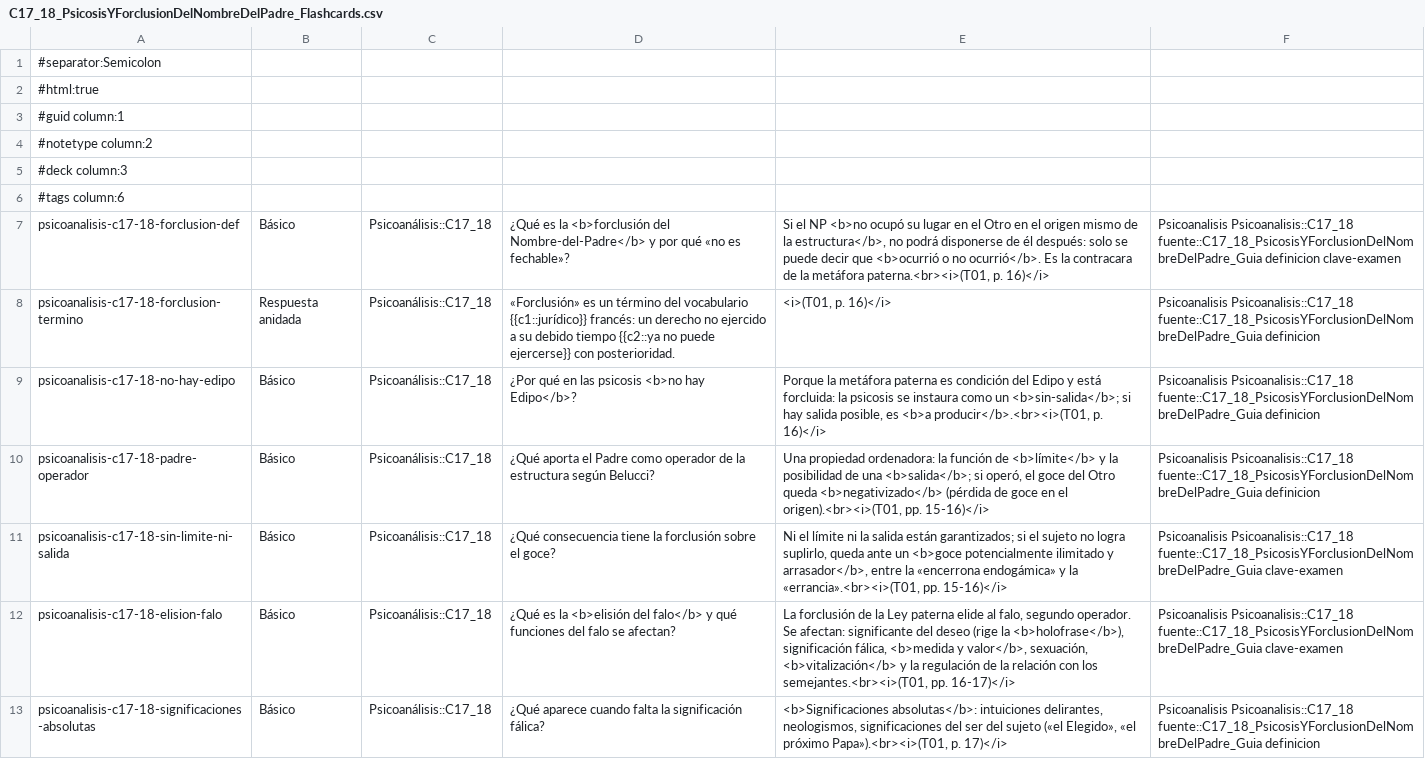
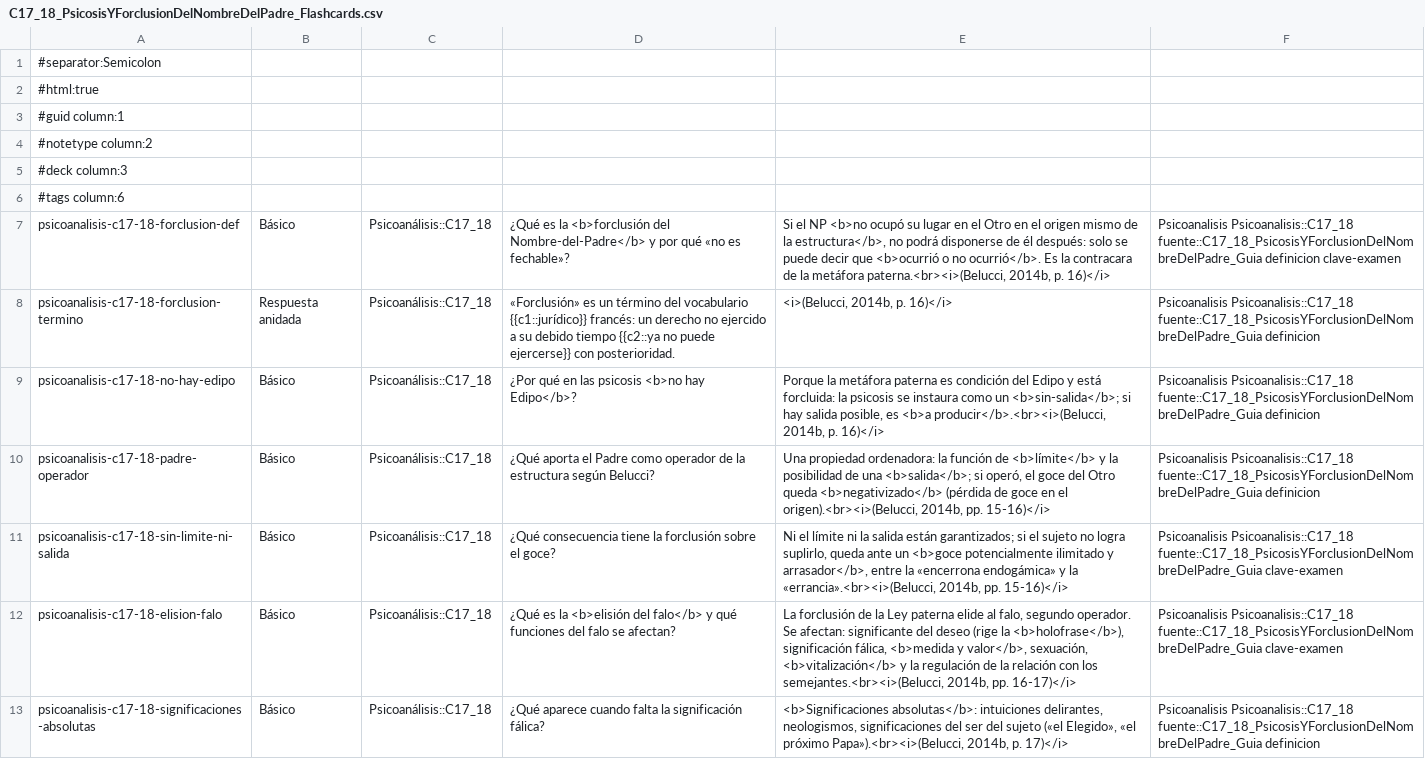
Before and after one commit to Franco4447/psicologia-favaloro, a CSV file: 2do Año/Psicoanálisis/4_Flashcards/C17_18_PsicosisYForclusionDelNombreDelPadre_Flashcards.csv, drawn as a sheet; only a part is shown; the diff covers the shown part only; the diff names each change by its address in the sheet, - before the commit and + after, or states it on an @@ line.

```diff
--- a/2do Año/Psicoanálisis/4_Flashcards/C17_18_PsicosisYForclusionDelNombreDelPadre_Flashcards.csv
+++ b/2do Año/Psicoanálisis/4_Flashcards/C17_18_PsicosisYForclusionDelNombreDelPadre_Flashcards.csv
-E7: …la metáfora paterna.<br><i>(T01, p. 16)</i>
+E7: …la metáfora paterna.<br><i>(Belucci, 2014b, p. 16)</i>
-E8: <i>(T01, p. 16)</i>
+E8: <i>(Belucci, 2014b, p. 16)</i>
-E9: …es <b>a producir</b>.<br><i>(T01, p. 16)</i>
+E9: …es <b>a producir</b>.<br><i>(Belucci, 2014b, p. 16)</i>
-E10: …en el origen).<br><i>(T01, pp. 15-16)</i>
+E10: …en el origen).<br><i>(Belucci, 2014b, pp. 15-16)</i>
-E11: …y la «errancia».<br><i>(T01, pp. 15-16)</i>
+E11: …y la «errancia».<br><i>(Belucci, 2014b, pp. 15-16)</i>
-E12: …con los semejantes.<br><i>(T01, pp. 16-17)</i>
+E12: …con los semejantes.<br><i>(Belucci, 2014b, pp. 16-17)</i>
-E13: …«el próximo Papa»).<br><i>(T01, p. 17)</i>
+E13: …«el próximo Papa»).<br><i>(Belucci, 2014b, p. 17)</i>
```
Also changed, not shown: 42 edited cells elsewhere in this file, 2do Año/Psicoanálisis/4_Flashcards/C13_EstructuraYTiemposDeLaNeurosis_Flashcards.csv, 2do Año/Psicoanálisis/4_Flashcards/C14_SintomaFantasmaYAngustia_Flashcards.csv, 21 other files.
